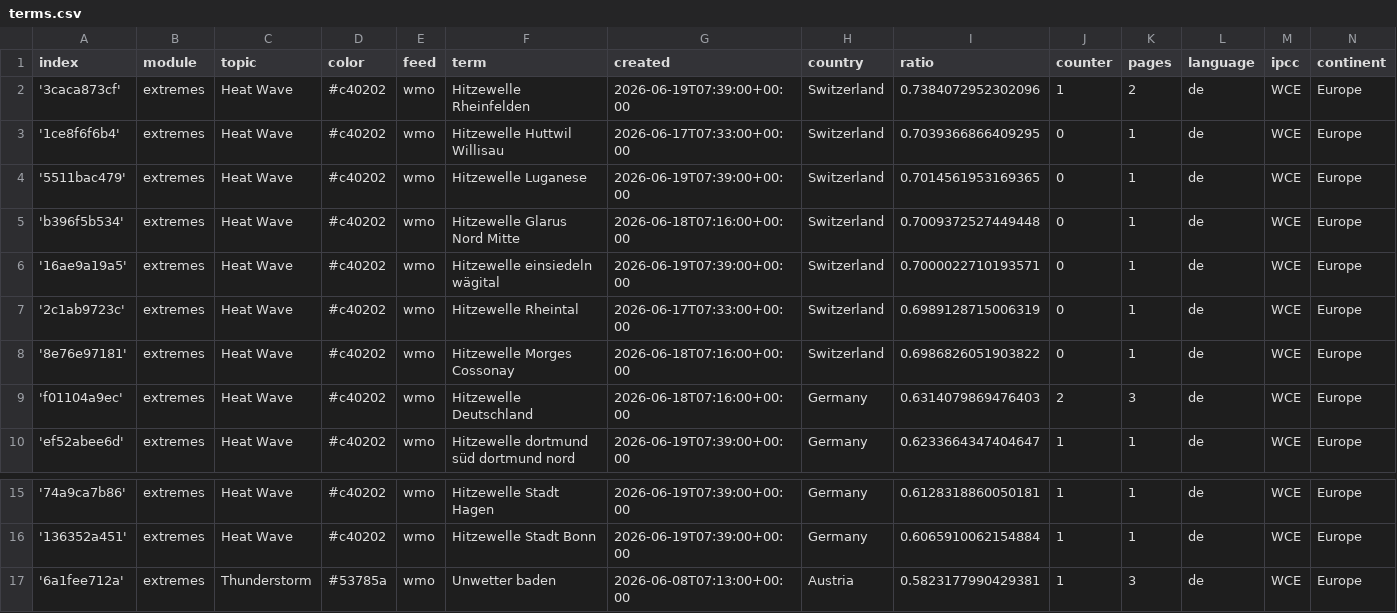
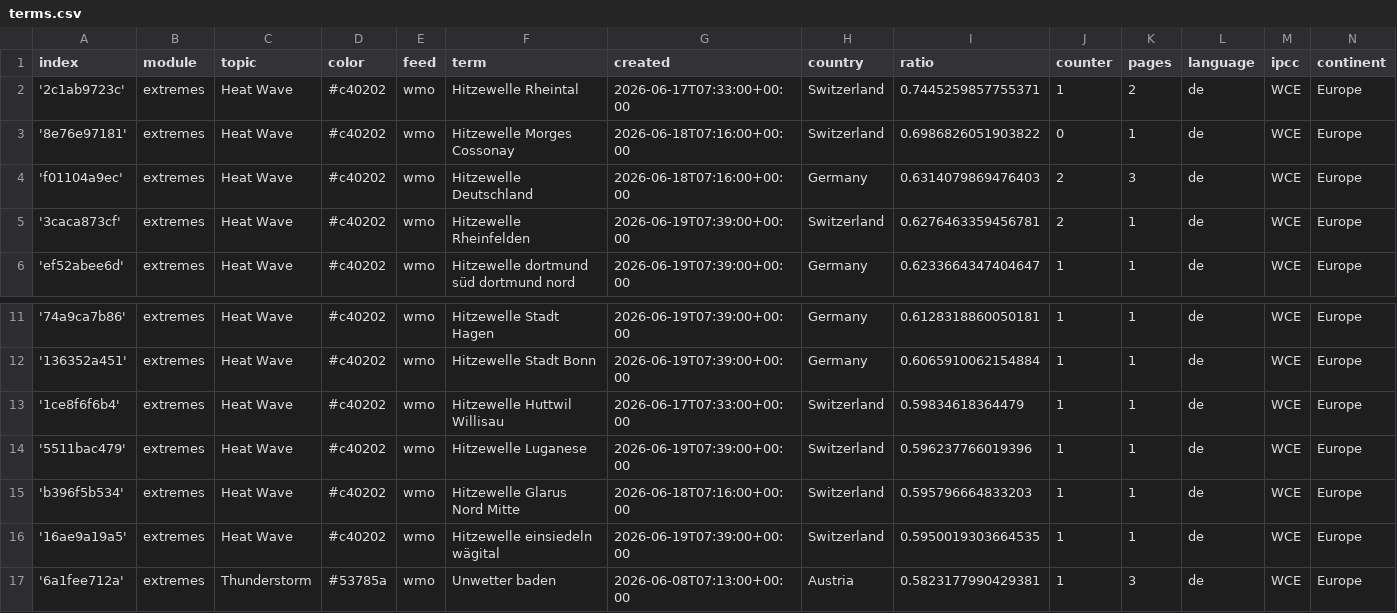
Before and after one commit to pg-ufr-news/germanExtremes, a CSV file: terms.csv, drawn as a sheet; only a part is shown, gaps mark what is left out.

```diff
--- a/terms.csv
+++ b/terms.csv
@@ -1,10 +1,6 @@
 index,module,topic,color,feed,term,created,country,ratio,counter,pages,language,ipcc,continent
-'3caca873cf',extremes,Heat Wave,#c40202,wmo,Hitzewelle Rheinfelden,2026-06-19T07:39:00+00:00,Switzerland,0.7384072952302096,1,2,de,WCE,Europe
-'1ce8f6f6b4',extremes,Heat Wave,#c40202,wmo,Hitzewelle Huttwil Willisau,2026-06-17T07:33:00+00:00,Switzerland,0.7039366866409295,0,1,de,WCE,Europe
-'5511bac479',extremes,Heat Wave,#c40202,wmo,Hitzewelle Luganese,2026-06-19T07:39:00+00:00,Switzerland,0.7014561953169365,0,1,de,WCE,Europe
-'b396f5b534',extremes,Heat Wave,#c40202,wmo,Hitzewelle Glarus Nord Mitte,2026-06-18T07:16:00+00:00,Switzerland,0.7009372527449448,0,1,de,WCE,Europe
-'16ae9a19a5',extremes,Heat Wave,#c40202,wmo,Hitzewelle einsiedeln wägital,2026-06-19T07:39:00+00:00,Switzerland,0.7000022710193571,0,1,de,WCE,Europe
-'2c1ab9723c',extremes,Heat Wave,#c40202,wmo,Hitzewelle Rheintal,2026-06-17T07:33:00+00:00,Switzerland,0.6989128715006319,0,1,de,WCE,Europe
+'2c1ab9723c',extremes,Heat Wave,#c40202,wmo,Hitzewelle Rheintal,2026-06-17T07:33:00+00:00,Switzerland,0.7445259857755371,1,2,de,WCE,Europe
 '8e76e97181',extremes,Heat Wave,#c40202,wmo,Hitzewelle Morges Cossonay,2026-06-18T07:16:00+00:00,Switzerland,0.6986826051903822,0,1,de,WCE,Europe
 'f01104a9ec',extremes,Heat Wave,#c40202,wmo,Hitzewelle Deutschland,2026-06-18T07:16:00+00:00,Germany,0.6314079869476403,2,3,de,WCE,Europe
+'3caca873cf',extremes,Heat Wave,#c40202,wmo,Hitzewelle Rheinfelden,2026-06-19T07:39:00+00:00,Switzerland,0.6276463359456781,2,1,de,WCE,Europe
 'ef52abee6d',extremes,Heat Wave,#c40202,wmo,Hitzewelle dortmund süd dortmund nord,2026-06-19T07:39:00+00:00,Germany,0.6233664347404647,1,1,de,WCE,Europe
@@ -16,2 +12,6 @@ index,module,topic,color,feed,term,created,country,ratio,counter,pages,language,
 '136352a451',extremes,Heat Wave,#c40202,wmo,Hitzewelle Stadt Bonn,2026-06-19T07:39:00+00:00,Germany,0.6065910062154884,1,1,de,WCE,Europe
+'1ce8f6f6b4',extremes,Heat Wave,#c40202,wmo,Hitzewelle Huttwil Willisau,2026-06-17T07:33:00+00:00,Switzerland,0.59834618364479,1,1,de,WCE,Europe
+'5511bac479',extremes,Heat Wave,#c40202,wmo,Hitzewelle Luganese,2026-06-19T07:39:00+00:00,Switzerland,0.596237766019396,1,1,de,WCE,Europe
+'b396f5b534',extremes,Heat Wave,#c40202,wmo,Hitzewelle Glarus Nord Mitte,2026-06-18T07:16:00+00:00,Switzerland,0.595796664833203,1,1,de,WCE,Europe
+'16ae9a19a5',extremes,Heat Wave,#c40202,wmo,Hitzewelle einsiedeln wägital,2026-06-19T07:39:00+00:00,Switzerland,0.5950019303664535,1,1,de,WCE,Europe
 '6a1fee712a',extremes,Thunderstorm,#53785a,wmo,Unwetter baden,2026-06-08T07:13:00+00:00,Austria,0.5823177990429381,1,3,de,WCE,Europe
```
Also changed, not shown: cxsv/news_2026_06.csv.
